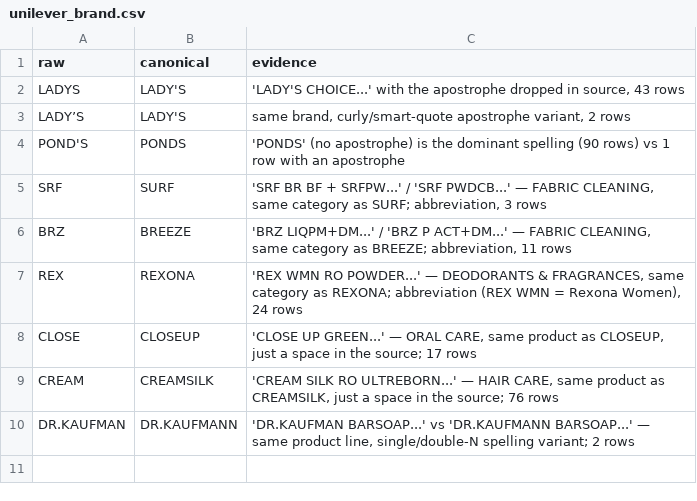
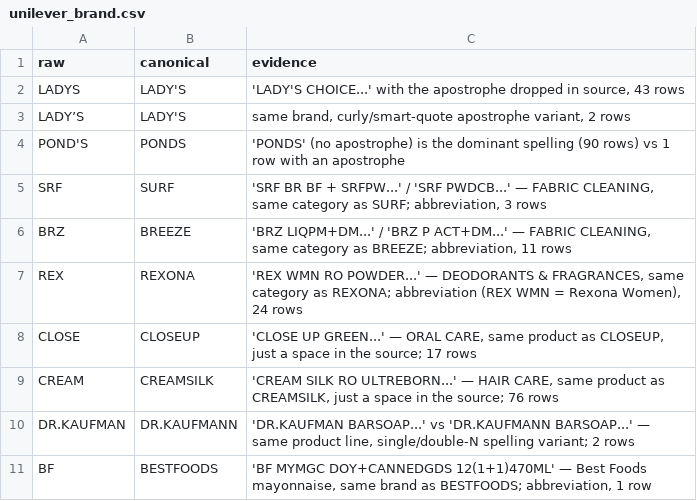
Before and after one commit to tamagaur/4ISA-CAPS2-GROUP-7, a CSV file: config/alias_tables/unilever_brand.csv, drawn as a sheet; the diff names each change by its address in the sheet, - before the commit and + after, or states it on an @@ line.

```diff
--- a/config/alias_tables/unilever_brand.csv
+++ b/config/alias_tables/unilever_brand.csv
+row 11: BF | BESTFOODS | 'BF MYMGC DOY+CANNEDGDS 12(1+1)470ML' — Best Foods mayonnaise, same brand as BESTFOODS; abbreviation, 1 row
```
Also changed, not shown: 7 other files.
